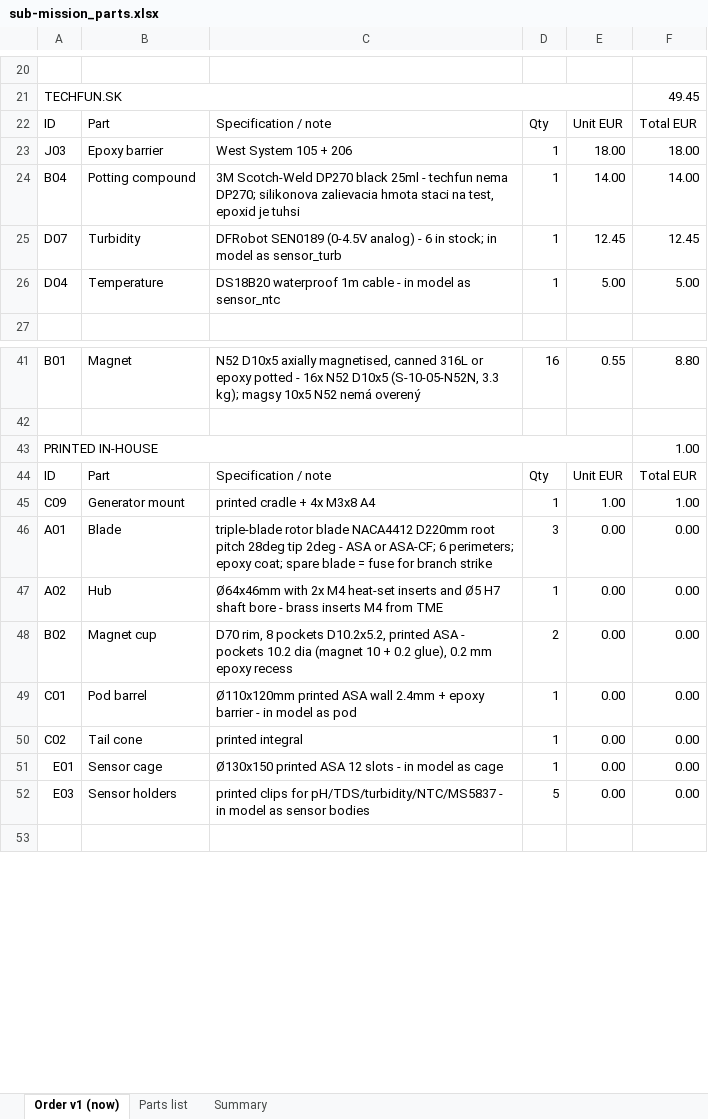
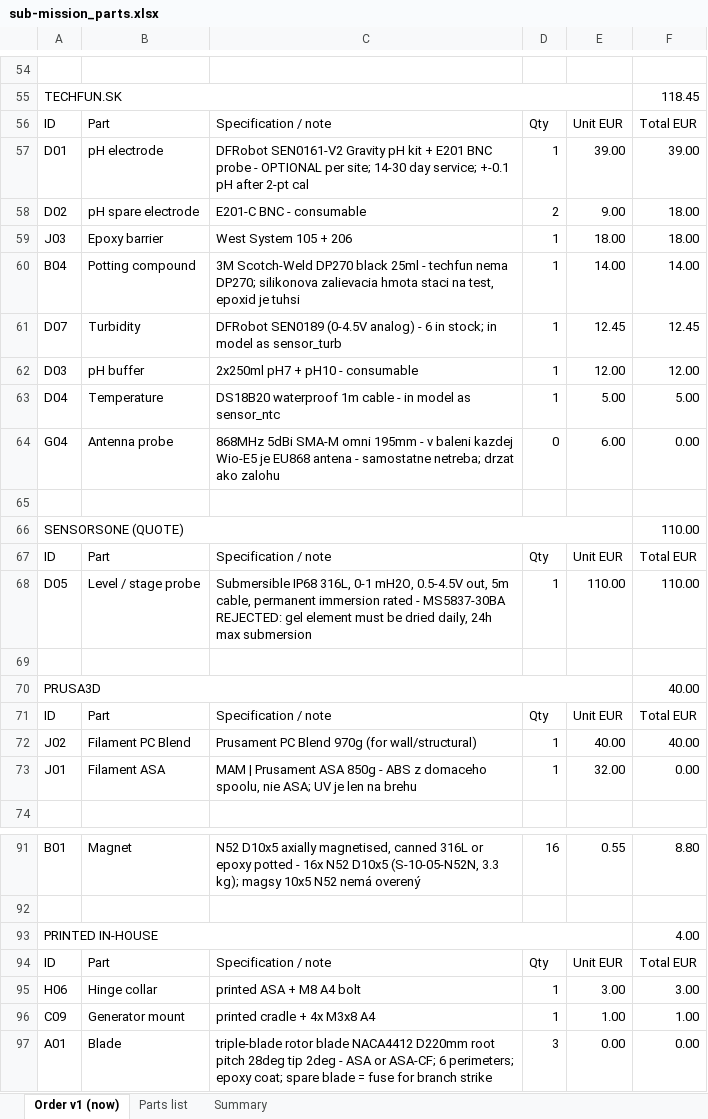
Before and after one commit to filippvizvary/sub-mission, an Excel workbook: docs/sub-mission_parts.xlsx, sheet Order v1 (now), drawn as a sheet; only a part is shown, gaps mark what is left out; the shorter side is filled out with more unchanged rows; values as stored, in another font and other column widths than the file's, no cell formats; addresses are those after the commit; the diff covers the shown part only; the diff names each change by its address in the sheet, - before the commit and + after, or states it on an @@ line.

Commit message:
order: back to the full build
The 30-minute dip was my scope, not his: the generator, the cabling, the buck and
the whole energy chain belong in the build. Restored to phase 1, together with
the site structure and the gateway mast.

Only three things stay out, each for a stated reason: the IP68 box on the bank
(he does not need it), the gateway enclosure, and the two tools. The five dead
lines stay cut.

phase 1: 73 lines, 988.11 EUR goods

```diff
--- a/docs/sub-mission_parts.xlsx (sheet Order v1 (now))
+++ b/docs/sub-mission_parts.xlsx (sheet Order v1 (now))
-F55: 49.45
+F55: 118.45
+row 57: D01 | pH electrode | DFRobot SEN0161-V2 Gravity pH kit + E201 BNC probe - OPTIONAL per site; 14-30 day service; +-0.1 pH after 2-pt cal | 1 | 39.00 | 39.00
+row 58: D02 | pH spare electrode | E201-C BNC - consumable | 2 | 9.00 | 18.00
+row 62: D03 | pH buffer | 2x250ml pH7 + pH10 - consumable | 1 | 12.00 | 12.00
+row 64: G04 | Antenna probe | 868MHz 5dBi SMA-M omni 195mm - v baleni kazdej Wio-E5 je EU868 antena - samostatne netreba; drzat ako zalohu | 0 | 6.00 | 0.00
+row 65: (empty)
+row 66: SENSORSONE (QUOTE) |  |  |  |  | 110.00
+row 67: ID | Part | Specification / note | Qty | Unit EUR | Total EUR
+row 68: D05 | Level / stage probe | Submersible IP68 316L, 0-1 mH2O, 0.5-4.5V out, 5m cable, permanent immersion rated - MS5837-30BA REJECTED: gel element must be dried daily, 24h max submersion | 1 | 110.00 | 110.00
+row 69: (empty)
+row 70: PRUSA3D |  |  |  |  | 40.00
+row 71: ID | Part | Specification / note | Qty | Unit EUR | Total EUR
+row 72: J02 | Filament PC Blend | Prusament PC Blend 970g (for wall/structural) | 1 | 40.00 | 40.00
+row 73: J01 | Filament ASA | MAM | Prusament ASA 850g - ABS z domaceho spoolu, nie ASA; UV je len na brehu | 1 | 32.00 | 0.00
-F93: 1.00
+F93: 4.00
+row 95: H06 | Hinge collar | printed ASA + M8 A4 bolt | 1 | 3.00 | 3.00
```
Also changed, not shown: 46 added rows, 45 removed rows, 2 moved rows and 13 edited cells elsewhere in this sheet, sheet Parts list, cell formats, 2 other files.
